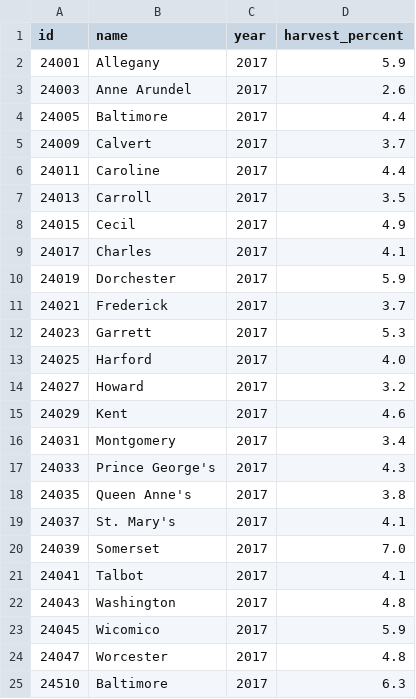
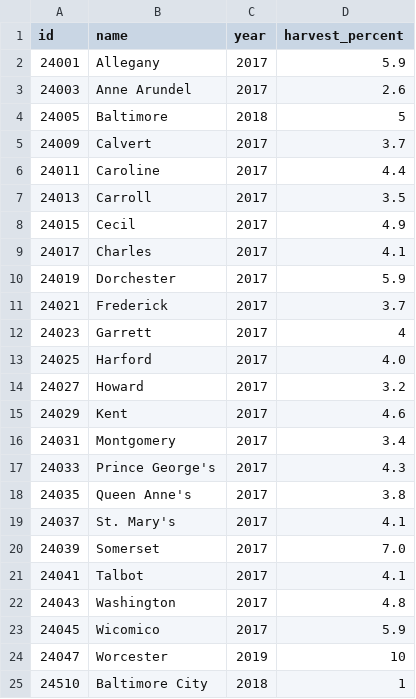
Before and after one commit to RafiJk/cropMap, a CSV file: public/harvest.csv, drawn as a sheet; the diff names each change by its address in the sheet, - before the commit and + after, or states it on an @@ line.

```diff
--- a/public/harvest.csv
+++ b/public/harvest.csv
-C4 (year): 2017
+C4 (year): 2018
-D4 (harvest_percent): 4.4
+D4 (harvest_percent): 5
-D12 (harvest_percent): 5.3
+D12 (harvest_percent): 4
-C24 (year): 2017
+C24 (year): 2019
-D24 (harvest_percent): 4.8
+D24 (harvest_percent): 10
-B25 (name): Baltimore
+B25 (name): Baltimore City
-C25 (year): 2017
+C25 (year): 2018
-D25 (harvest_percent): 6.3
+D25 (harvest_percent): 1
```
Also changed, not shown: 17 other files.
